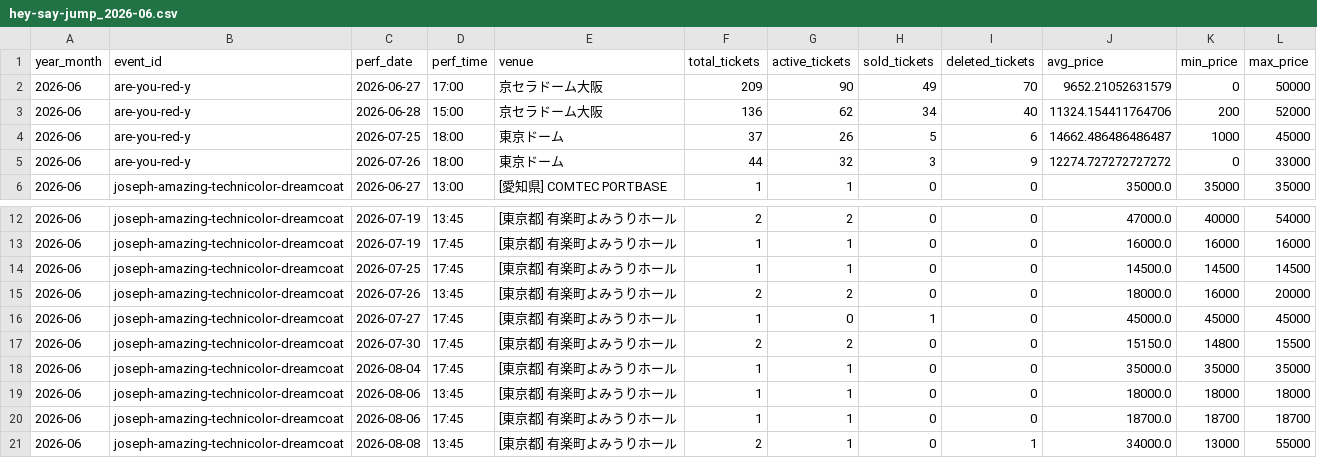
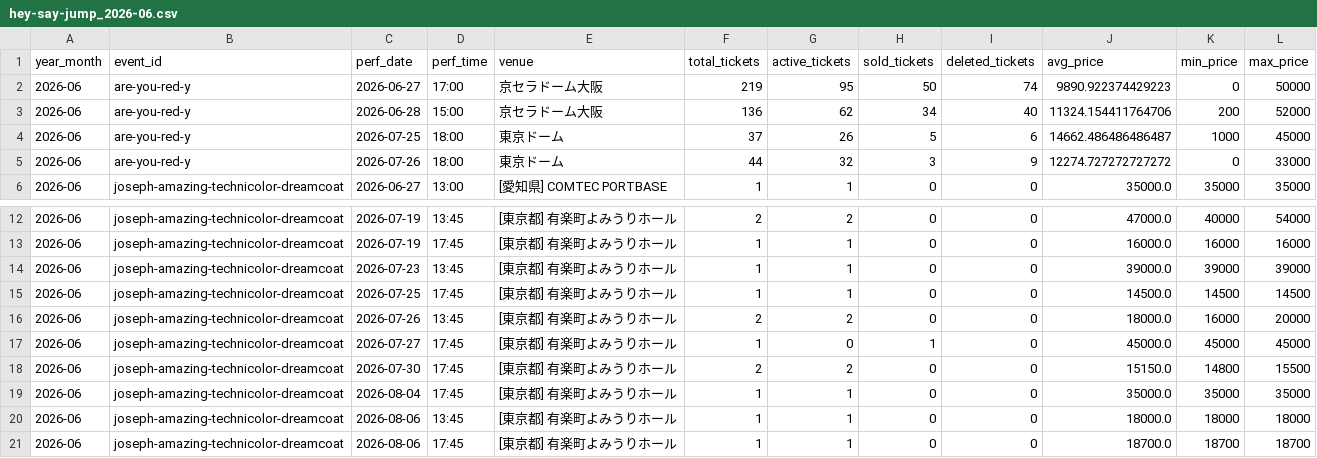
Before and after one commit to hiro8-0215/tiketen_scraping, a CSV file: data/market_snapshot/hey-say-jump_2026-06.csv, drawn as a sheet; only a part is shown, gaps mark what is left out; the shorter side is filled out with more unchanged rows.

```diff
--- a/data/market_snapshot/hey-say-jump_2026-06.csv
+++ b/data/market_snapshot/hey-say-jump_2026-06.csv
@@ -1,3 +1,3 @@
 year_month,event_id,perf_date,perf_time,venue,total_tickets,active_tickets,sold_tickets,deleted_tickets,avg_price,min_price,max_price
-2026-06,are-you-red-y,2026-06-27,17:00,京セラドーム大阪,209,90,49,70,9652.21052631579,0,50000
+2026-06,are-you-red-y,2026-06-27,17:00,京セラドーム大阪,219,95,50,74,9890.922374429223,0,50000
 2026-06,are-you-red-y,2026-06-28,15:00,京セラドーム大阪,136,62,34,40,11324.154411764706,200,52000
@@ -13,2 +13,3 @@
 2026-06,joseph-amazing-technicolor-dreamcoat,2026-07-19,17:45,[東京都] 有楽町よみうりホール,1,1,0,0,16000.0,16000,16000
+2026-06,joseph-amazing-technicolor-dreamcoat,2026-07-23,13:45,[東京都] 有楽町よみうりホール,1,1,0,0,39000.0,39000,39000
 2026-06,joseph-amazing-technicolor-dreamcoat,2026-07-25,17:45,[東京都] 有楽町よみうりホール,1,1,0,0,14500.0,14500,14500
```
Also changed, not shown: data/market_snapshot/snow-man_2026-05.csv, data/market_snapshot/west-dot_2026-06.csv, 54 other files.
